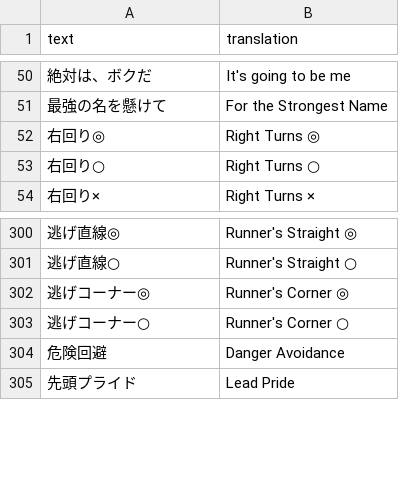
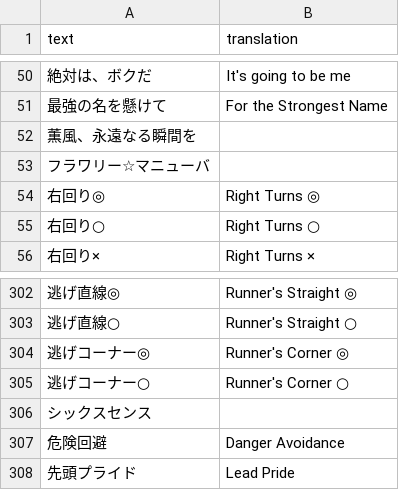
Before and after one commit to FabulousCupcake/umamusume-db-translate, a CSV file: src/data/skill-name.csv, drawn as a sheet; only a part is shown, gaps mark what is left out.

```diff
--- a/src/data/skill-name.csv
+++ b/src/data/skill-name.csv
@@ -51,2 +51,4 @@
 "最強の名を懸けて","For the Strongest Name"
+"薫風、永遠なる瞬間を",""
+"フラワリー☆マニューバ",""
 "右回り◎","Right Turns ◎"
@@ -303,2 +305,3 @@
 "逃げコーナー○","Runner's Corner ○"
+"シックスセンス",""
 "危険回避","Danger Avoidance"
```
Also changed, not shown: src/data/skill-desc.csv, src/data/story-event-missions.csv, 3 other files.
